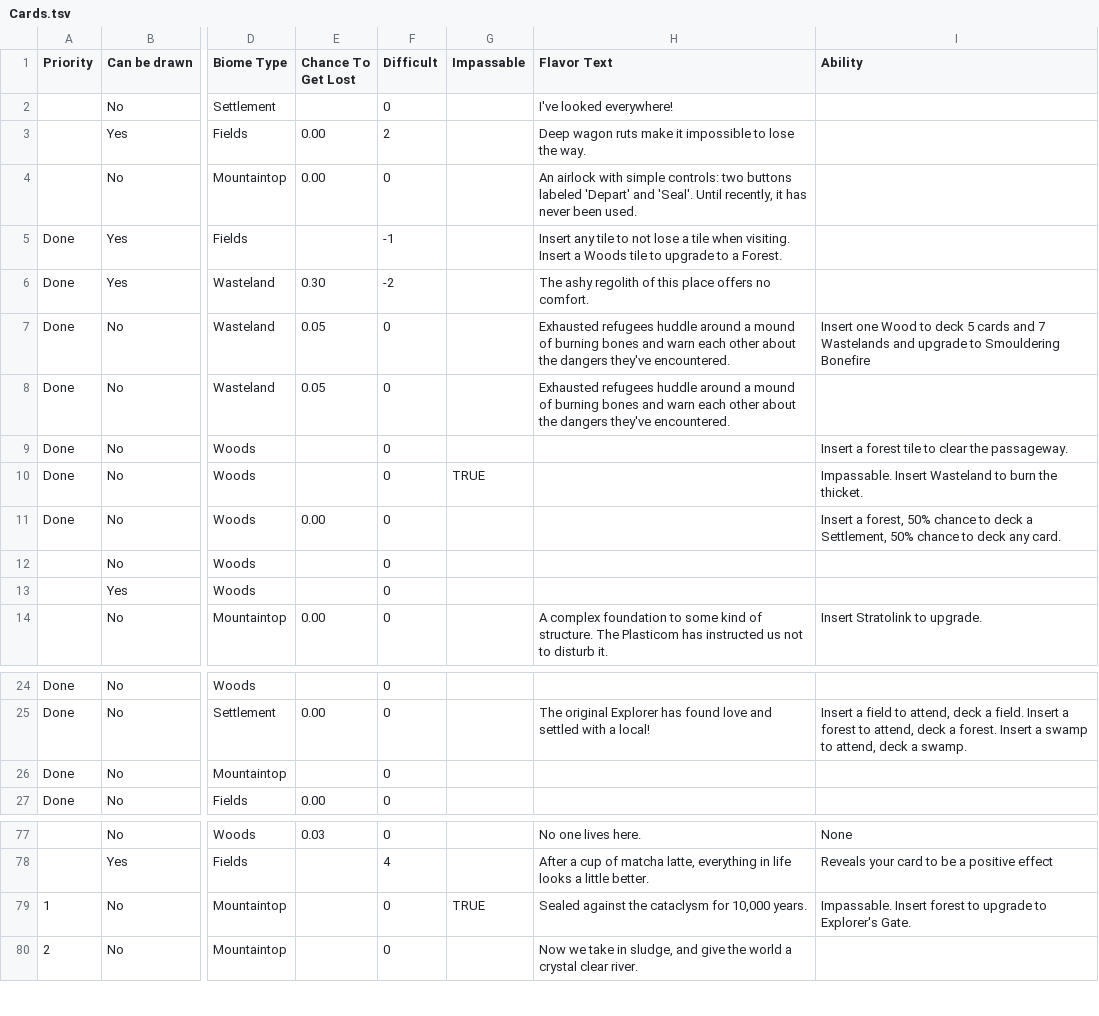
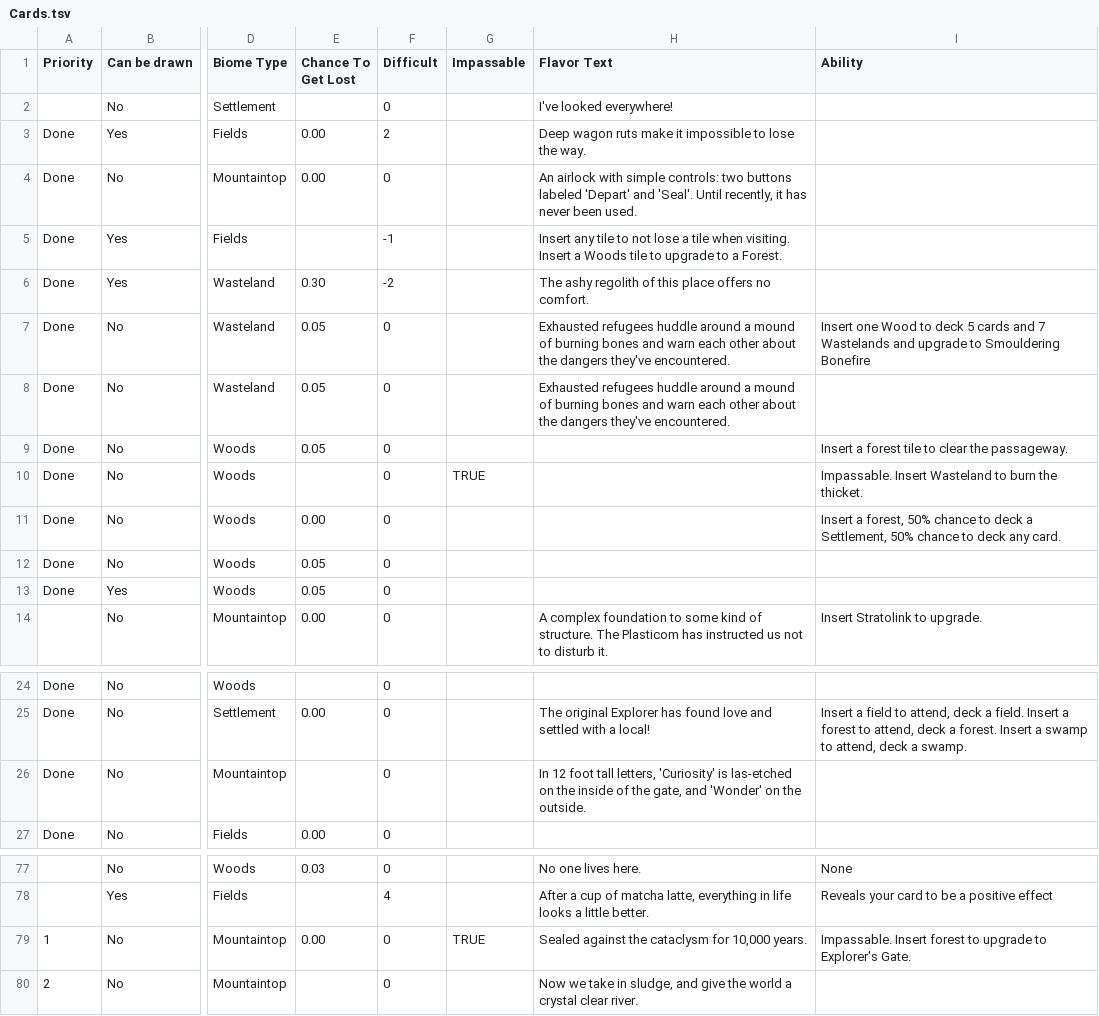
Before and after one commit to AaronLieberman/ggj24-mountain, a TSV file: Mountain/Assets/Editor/CSVs/Cards.tsv, drawn as a sheet; only a part is shown, gaps mark what is left out; the diff names each change by its address in the sheet, - before the commit and + after, or states it on an @@ line.

Commit message:
fixed great gate, and renamed Woods card to WoodsCard
fixed a tooltip debug mistake I made

```diff
--- a/Mountain/Assets/Editor/CSVs/Cards.tsv
+++ b/Mountain/Assets/Editor/CSVs/Cards.tsv
-A3:A4 (Priority): (empty)
+A3:A4 (Priority): Done
-E9 (Chance To Get Lost): (empty)
+E9 (Chance To Get Lost): 0.05
-A12:A13 (Priority): (empty)
+A12:A13 (Priority): Done
-E12:E13 (Chance To Get Lost): (empty)
+E12:E13 (Chance To Get Lost): 0.05
-H26 (Flavor Text): (empty)
+H26 (Flavor Text): In 12 foot tall letters, 'Curiosity' is las-etched on the inside of the gate, and 'Wonder' on the outside.
-E79 (Chance To Get Lost): (empty)
+E79 (Chance To Get Lost): 0.00
```
Also changed, not shown: 4 other files.
